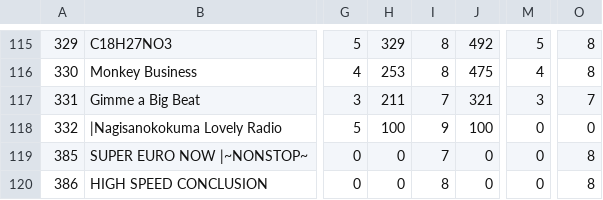
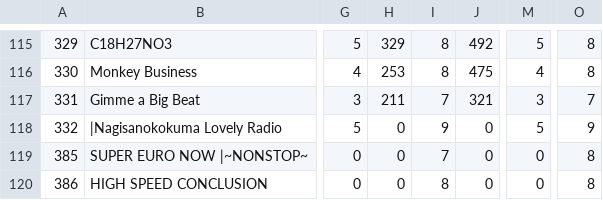
Before and after one commit to AllenSeitz/dance-maniax-update, a CSV file: deploy/DATA/song_db.csv, drawn as a sheet; only a part is shown, gaps mark what is left out; the diff names each change by its address in the sheet, - before the commit and + after, or states it on an @@ line.

```diff
--- a/deploy/DATA/song_db.csv
+++ b/deploy/DATA/song_db.csv
-H118: 100
+H118: 0
-J118: 100
+J118: 0
-M118: 0
+M118: 5
-O118: 0
+O118: 9
```
Also changed, not shown: 2 other files.
